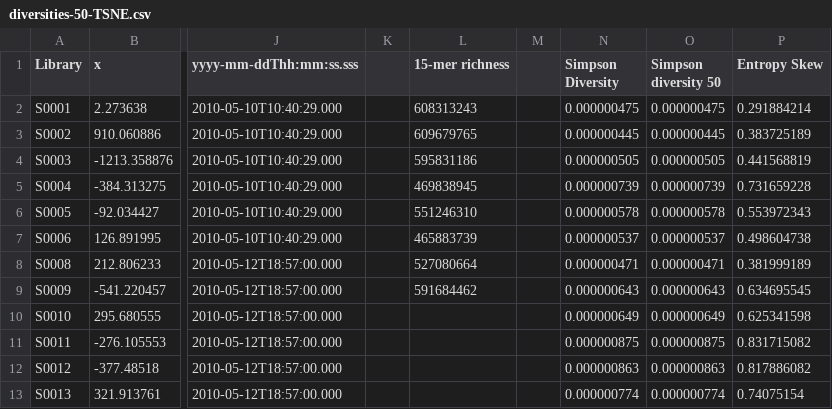
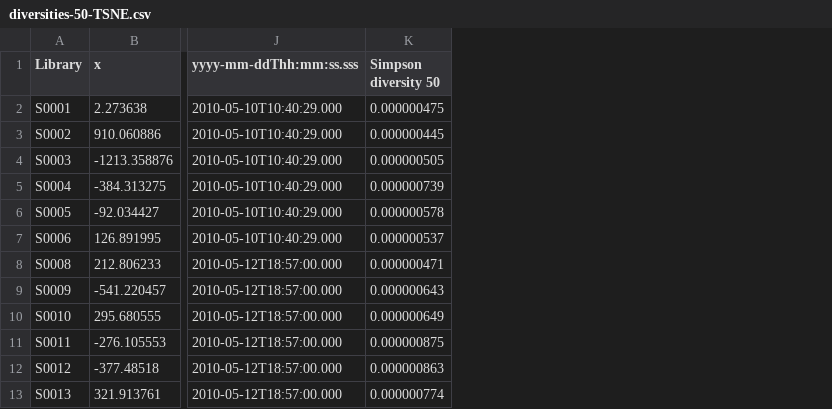
Before and after one commit to uwdb/istc_oceanography, a CSV file: diversity/diversities-50-TSNE.csv, drawn as a sheet; only a part is shown, gaps mark what is left out; the diff names each change by its address in the sheet, - before the commit and + after, or states it on an @@ line.

Commit message:
Further eliminate columns

```diff
--- a/diversity/diversities-50-TSNE.csv
+++ b/diversity/diversities-50-TSNE.csv
-column K, empty
-column L (15-mer richness), rows 2-9: 608313243 | 609679765 | 595831186 | 469838945 | 551246310 | 465883739 | 527080664 | 591684462
-column M, empty
-column N (Simpson Diversity), rows 2-13: 0.000000475 | 0.000000445 | 0.000000505 | 0.000000739 | 0.000000578 | 0.000000537 | 0.000000471 | 0.000000643 | 0.000000649 | 0.000000875 | 0.000000863 | 0.000000774
-column P (Entropy Skew), rows 2-13: 0.291884214 | 0.383725189 | 0.441568819 | 0.731659228 | 0.553972343 | 0.498604738 | 0.381999189 | 0.634695545 | 0.625341598 | 0.831715082 | 0.817886082 | 0.74075154
```
